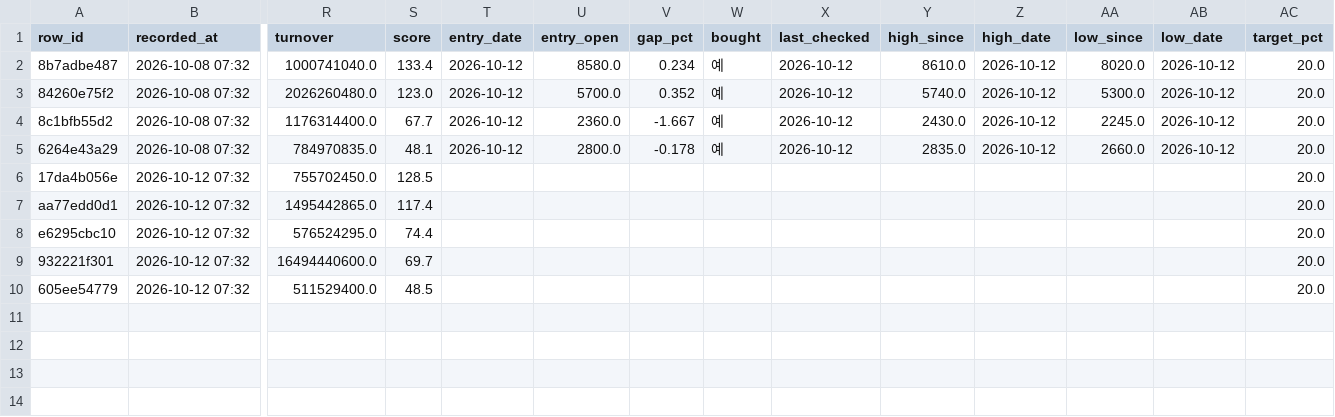
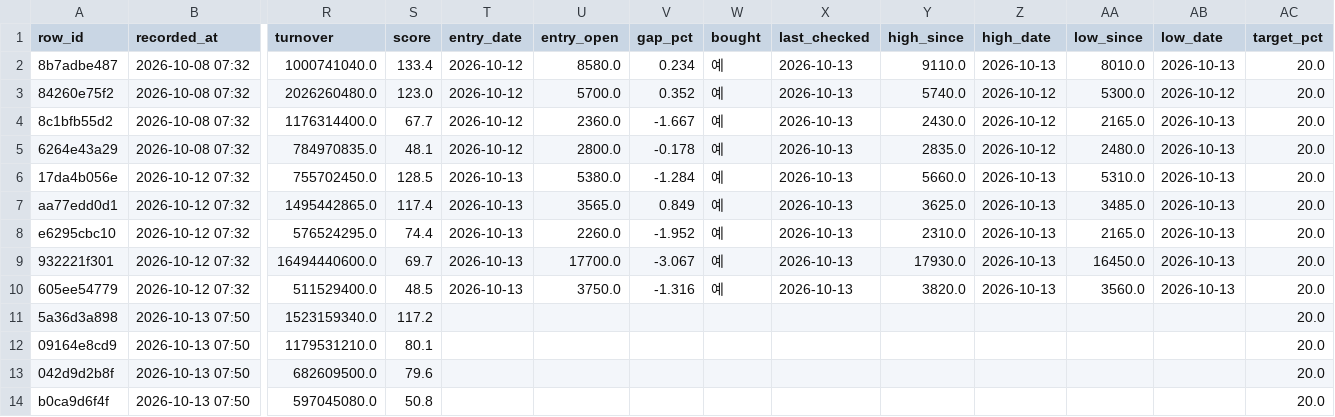
Before and after one commit to BING00179/bing-bing, a CSV file: trading-system/data/livetest.csv, drawn as a sheet; only a part is shown, gaps mark what is left out; rows hold the shown columns only; the diff names each change by its address in the sheet, - before the commit and + after, or states it on an @@ line.

```diff
--- a/trading-system/data/livetest.csv
+++ b/trading-system/data/livetest.csv
-X2:X5 (last_checked): 2026-10-12
+X2:X5 (last_checked): 2026-10-13
-Y2 (high_since): 8610.0
+Y2 (high_since): 9110.0
-Z2 (high_date): 2026-10-12
+Z2 (high_date): 2026-10-13
-AA2 (low_since): 8020.0
+AA2 (low_since): 8010.0
-AB2 (low_date): 2026-10-12
+AB2 (low_date): 2026-10-13
-AA4 (low_since): 2245.0
+AA4 (low_since): 2165.0
-AB4:AB5 (low_date): 2026-10-12
+AB4:AB5 (low_date): 2026-10-13
-AA5 (low_since): 2660.0
+AA5 (low_since): 2480.0
-T6:T10 (entry_date): (empty)
+T6:T10 (entry_date): 2026-10-13
-U6 (entry_open): (empty)
+U6 (entry_open): 5380.0
-V6 (gap_pct): (empty)
+V6 (gap_pct): -1.284
-W6:W10 (bought): (empty)
+W6:W10 (bought): 예
-X6:X10 (last_checked): (empty)
+X6:X10 (last_checked): 2026-10-13
-Y6 (high_since): (empty)
+Y6 (high_since): 5660.0
-Z6:Z10 (high_date): (empty)
+Z6:Z10 (high_date): 2026-10-13
-AA6 (low_since): (empty)
+AA6 (low_since): 5310.0
-AB6:AB10 (low_date): (empty)
+AB6:AB10 (low_date): 2026-10-13
-U7 (entry_open): (empty)
+U7 (entry_open): 3565.0
-V7 (gap_pct): (empty)
+V7 (gap_pct): 0.849
-Y7 (high_since): (empty)
+Y7 (high_since): 3625.0
-AA7 (low_since): (empty)
+AA7 (low_since): 3485.0
-U8 (entry_open): (empty)
+U8 (entry_open): 2260.0
-V8 (gap_pct): (empty)
+V8 (gap_pct): -1.952
-Y8 (high_since): (empty)
+Y8 (high_since): 2310.0
-AA8 (low_since): (empty)
+AA8 (low_since): 2165.0
-U9 (entry_open): (empty)
+U9 (entry_open): 17700.0
-V9 (gap_pct): (empty)
+V9 (gap_pct): -3.067
-Y9 (high_since): (empty)
+Y9 (high_since): 17930.0
-AA9 (low_since): (empty)
+AA9 (low_since): 16450.0
-U10 (entry_open): (empty)
+U10 (entry_open): 3750.0
-V10 (gap_pct): (empty)
+V10 (gap_pct): -1.316
-Y10 (high_since): (empty)
+Y10 (high_since): 3820.0
-AA10 (low_since): (empty)
+AA10 (low_since): 3560.0
+row 11: 5a36d3a898 | 2026-10-13 07:50 | 1523159340.0 | 117.2 |  |  |  |  |  |  |  |  |  | 20.0
+row 12: 09164e8cd9 | 2026-10-13 07:50 | 1179531210.0 | 80.1 |  |  |  |  |  |  |  |  |  | 20.0
+row 13: 042d9d2b8f | 2026-10-13 07:50 | 682609500.0 | 79.6 |  |  |  |  |  |  |  |  |  | 20.0
+row 14: b0ca9d6f4f | 2026-10-13 07:50 | 597045080.0 | 50.8 |  |  |  |  |  |  |  |  |  | 20.0
```
